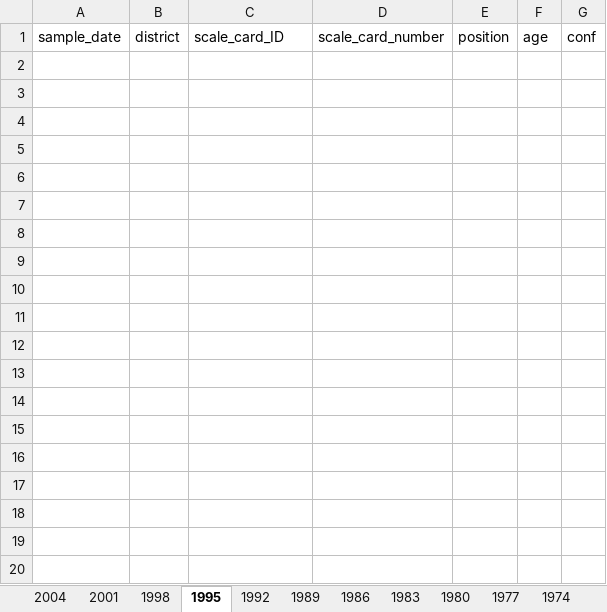
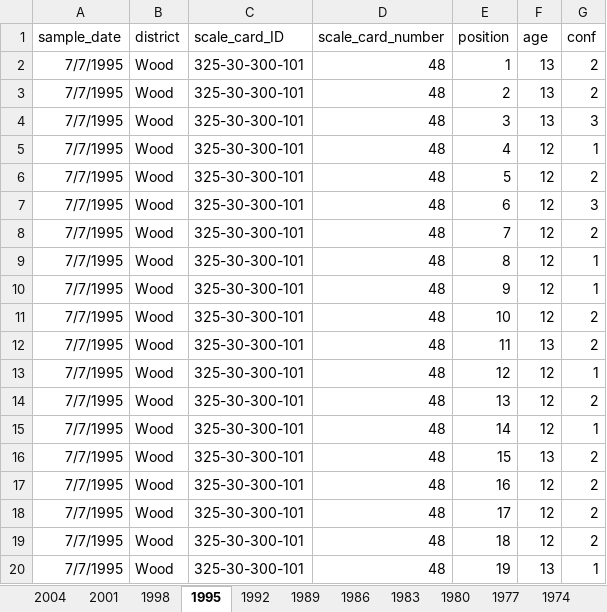
Before and after one commit to n-grace-henry/MS-Thesis, an Excel workbook: scale_aging.xlsx, sheet 1995, drawn as a sheet; only a part is shown; values as stored, in another font and other column widths than the file's, no borders; the diff covers the shown part only; the diff names each change by its address in the sheet, - before the commit and + after, or states it on an @@ line.

```diff
--- a/scale_aging.xlsx (sheet 1995)
+++ b/scale_aging.xlsx (sheet 1995)
+row 2: 7/7/1995 | Wood | 325-30-300-101 | 48 | 1 | 13 | 2
+row 3: 7/7/1995 | Wood | 325-30-300-101 | 48 | 2 | 13 | 2
+row 4: 7/7/1995 | Wood | 325-30-300-101 | 48 | 3 | 13 | 3
+row 5: 7/7/1995 | Wood | 325-30-300-101 | 48 | 4 | 12 | 1
+row 6: 7/7/1995 | Wood | 325-30-300-101 | 48 | 5 | 12 | 2
+row 7: 7/7/1995 | Wood | 325-30-300-101 | 48 | 6 | 12 | 3
+row 8: 7/7/1995 | Wood | 325-30-300-101 | 48 | 7 | 12 | 2
+row 9: 7/7/1995 | Wood | 325-30-300-101 | 48 | 8 | 12 | 1
+row 10: 7/7/1995 | Wood | 325-30-300-101 | 48 | 9 | 12 | 1
+row 11: 7/7/1995 | Wood | 325-30-300-101 | 48 | 10 | 12 | 2
+row 12: 7/7/1995 | Wood | 325-30-300-101 | 48 | 11 | 13 | 2
+row 13: 7/7/1995 | Wood | 325-30-300-101 | 48 | 12 | 12 | 1
+row 14: 7/7/1995 | Wood | 325-30-300-101 | 48 | 13 | 12 | 2
+row 15: 7/7/1995 | Wood | 325-30-300-101 | 48 | 14 | 12 | 1
+row 16: 7/7/1995 | Wood | 325-30-300-101 | 48 | 15 | 13 | 2
+row 17: 7/7/1995 | Wood | 325-30-300-101 | 48 | 16 | 12 | 2
+row 18: 7/7/1995 | Wood | 325-30-300-101 | 48 | 17 | 12 | 2
+row 19: 7/7/1995 | Wood | 325-30-300-101 | 48 | 18 | 12 | 2
+row 20: 7/7/1995 | Wood | 325-30-300-101 | 48 | 19 | 13 | 1
```
Also changed, not shown: 221 added rows elsewhere in this sheet, sheet 1989, sheet 1992.
